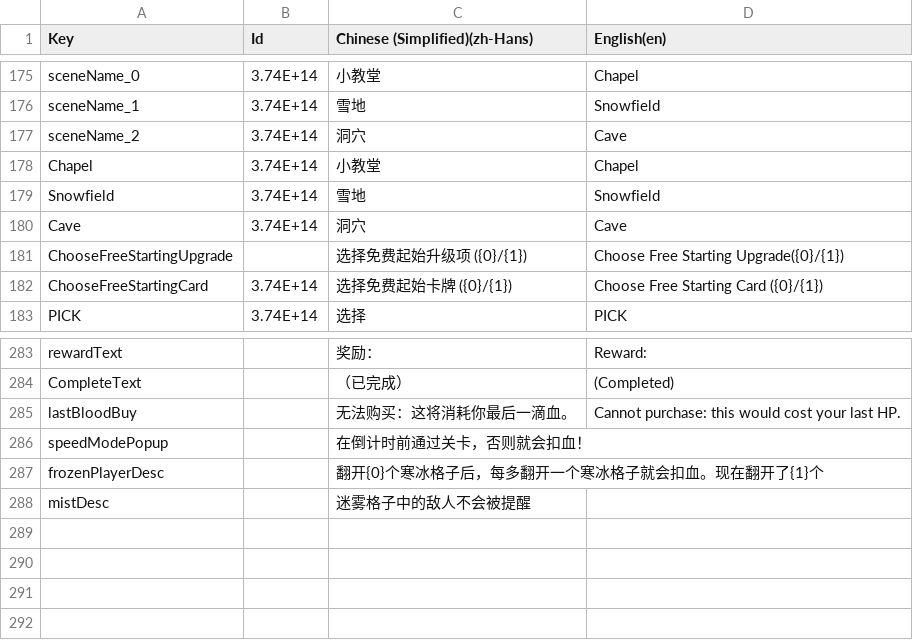
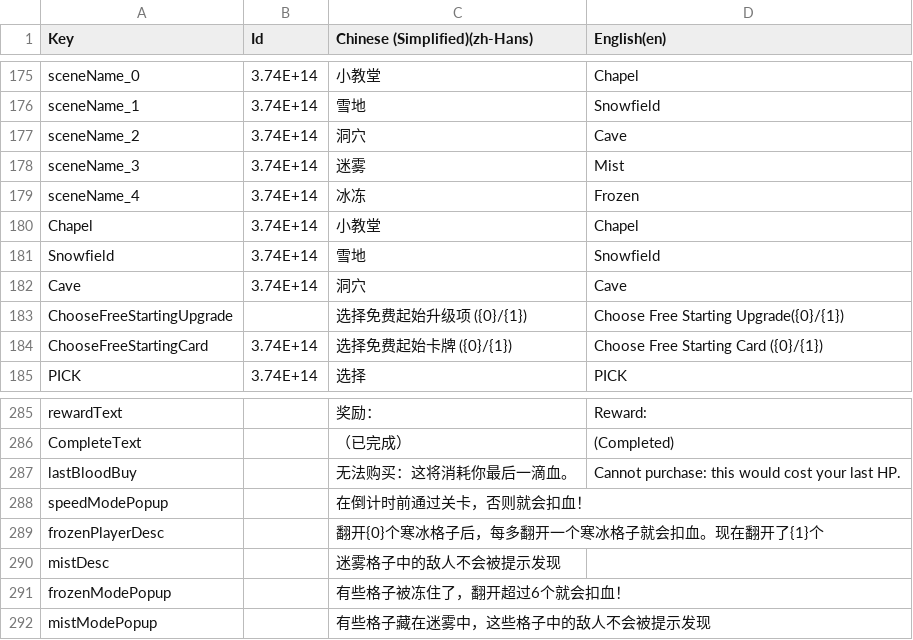
Before and after one commit to shshwdr/christmasLightRing, a CSV file: Assets/Localization/GameText.csv, drawn as a sheet; only a part is shown, gaps mark what is left out.

```diff
--- a/Assets/Localization/GameText.csv
+++ b/Assets/Localization/GameText.csv
@@ -177,2 +177,4 @@ sceneName_1,3.74E+14,雪地,Snowfield
 sceneName_2,3.74E+14,洞穴,Cave
+sceneName_3,3.74E+14,迷雾,Mist
+sceneName_4,3.74E+14,冰冻,Frozen
 Chapel,3.74E+14,小教堂,Chapel
@@ -287,2 +289,4 @@ speedModePopup,,在倒计时前通过关卡，否则就会扣血！,
 frozenPlayerDesc,,翻开{0}个寒冰格子后，每多翻开一个寒冰格子就会扣血。现在翻开了{1}个,
-mistDesc,,迷雾格子中的敌人不会被提醒,
+mistDesc,,迷雾格子中的敌人不会被提示发现,
+frozenModePopup,,有些格子被冻住了，翻开超过6个就会扣血！,
+mistModePopup,,有些格子藏在迷雾中，这些格子中的敌人不会被提示发现,
```
Also changed, not shown: Assets/Resources/csv/card.csv, Assets/Resources/csv/level.csv, 7 other files.
